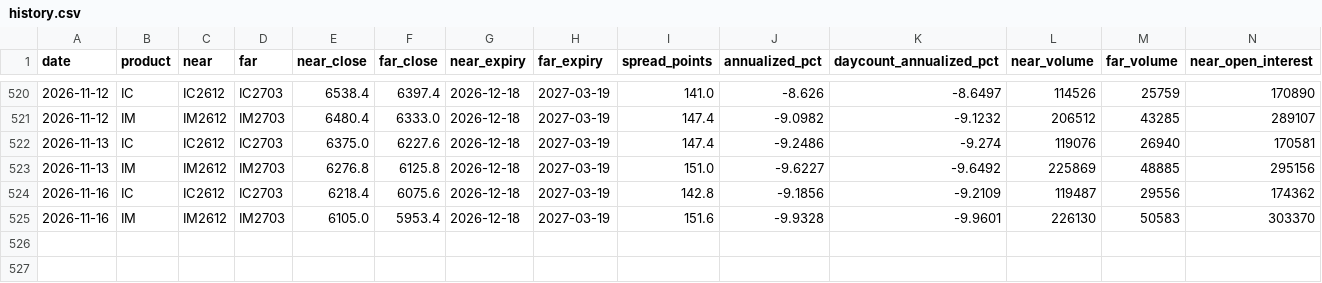
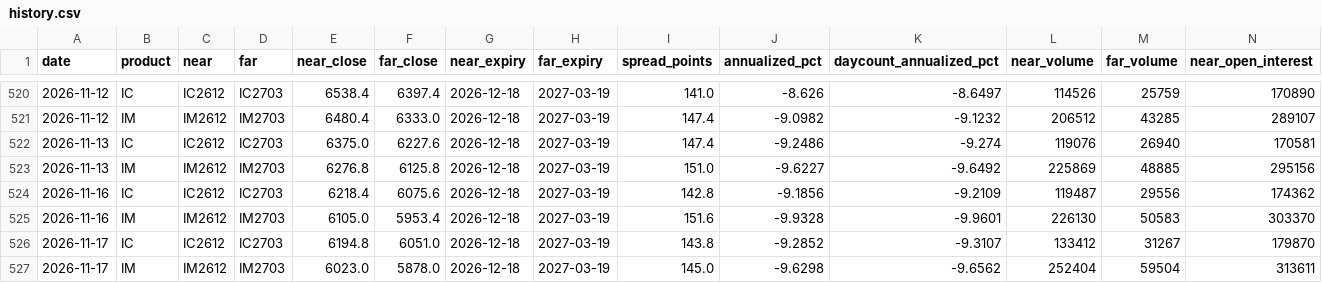
Before and after one commit to wing3205/ic-im-monitor, a CSV file: data/history.csv, drawn as a sheet; only a part is shown, gaps mark what is left out; rows hold the shown columns only; the diff names each change by its address in the sheet, - before the commit and + after, or states it on an @@ line.

Commit message:
Update IC IM data and notification state

```diff
--- a/data/history.csv
+++ b/data/history.csv
+row 526: 2026-11-17 | IC | IC2612 | IC2703 | 6194.8 | 6051.0 | 2026-12-18 | 2027-03-19 | 143.8 | -9.2852 | -9.3107 | 133412 | 31267 | 179870
+row 527: 2026-11-17 | IM | IM2612 | IM2703 | 6023.0 | 5878.0 | 2026-12-18 | 2027-03-19 | 145.0 | -9.6298 | -9.6562 | 252404 | 59504 | 313611
```
Also changed, not shown: 2 other files.
